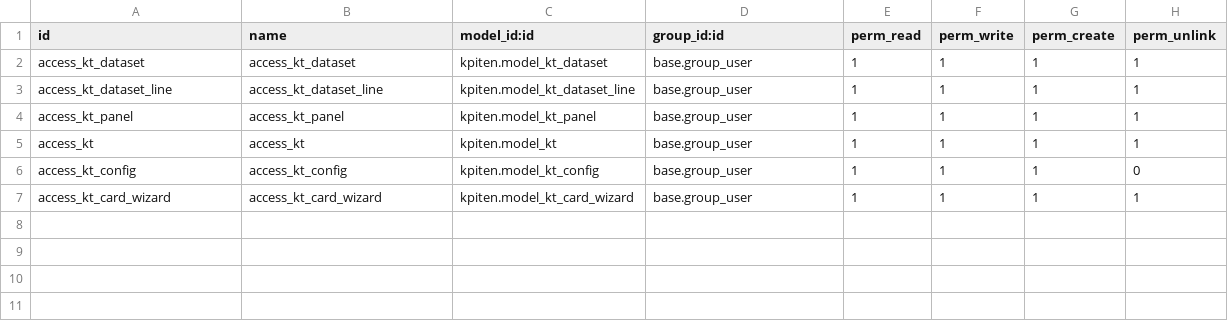
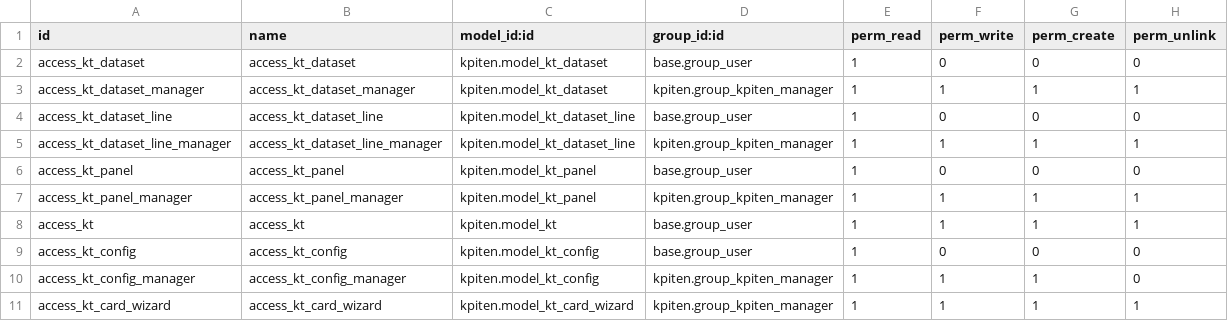
Before and after one commit to akretion/kpiten, a CSV file: kpiten/security/ir.model.access.csv, drawn as a sheet.

```diff
--- a/kpiten/security/ir.model.access.csv
+++ b/kpiten/security/ir.model.access.csv
@@ -1,7 +1,11 @@
 id,name,model_id:id,group_id:id,perm_read,perm_write,perm_create,perm_unlink
-access_kt_dataset,access_kt_dataset,kpiten.model_kt_dataset,base.group_user,1,1,1,1
-access_kt_dataset_line,access_kt_dataset_line,kpiten.model_kt_dataset_line,base.group_user,1,1,1,1
-access_kt_panel,access_kt_panel,kpiten.model_kt_panel,base.group_user,1,1,1,1
+access_kt_dataset,access_kt_dataset,kpiten.model_kt_dataset,base.group_user,1,0,0,0
+access_kt_dataset_manager,access_kt_dataset_manager,kpiten.model_kt_dataset,kpiten.group_kpiten_manager,1,1,1,1
+access_kt_dataset_line,access_kt_dataset_line,kpiten.model_kt_dataset_line,base.group_user,1,0,0,0
+access_kt_dataset_line_manager,access_kt_dataset_line_manager,kpiten.model_kt_dataset_line,kpiten.group_kpiten_manager,1,1,1,1
+access_kt_panel,access_kt_panel,kpiten.model_kt_panel,base.group_user,1,0,0,0
+access_kt_panel_manager,access_kt_panel_manager,kpiten.model_kt_panel,kpiten.group_kpiten_manager,1,1,1,1
 access_kt,access_kt,kpiten.model_kt,base.group_user,1,1,1,1
-access_kt_config,access_kt_config,kpiten.model_kt_config,base.group_user,1,1,1,0
-access_kt_card_wizard,access_kt_card_wizard,kpiten.model_kt_card_wizard,base.group_user,1,1,1,1
+access_kt_config,access_kt_config,kpiten.model_kt_config,base.group_user,1,0,0,0
+access_kt_config_manager,access_kt_config_manager,kpiten.model_kt_config,kpiten.group_kpiten_manager,1,1,1,0
+access_kt_card_wizard,access_kt_card_wizard,kpiten.model_kt_card_wizard,kpiten.group_kpiten_manager,1,1,1,1
```
Also changed, not shown: 3 other files.
